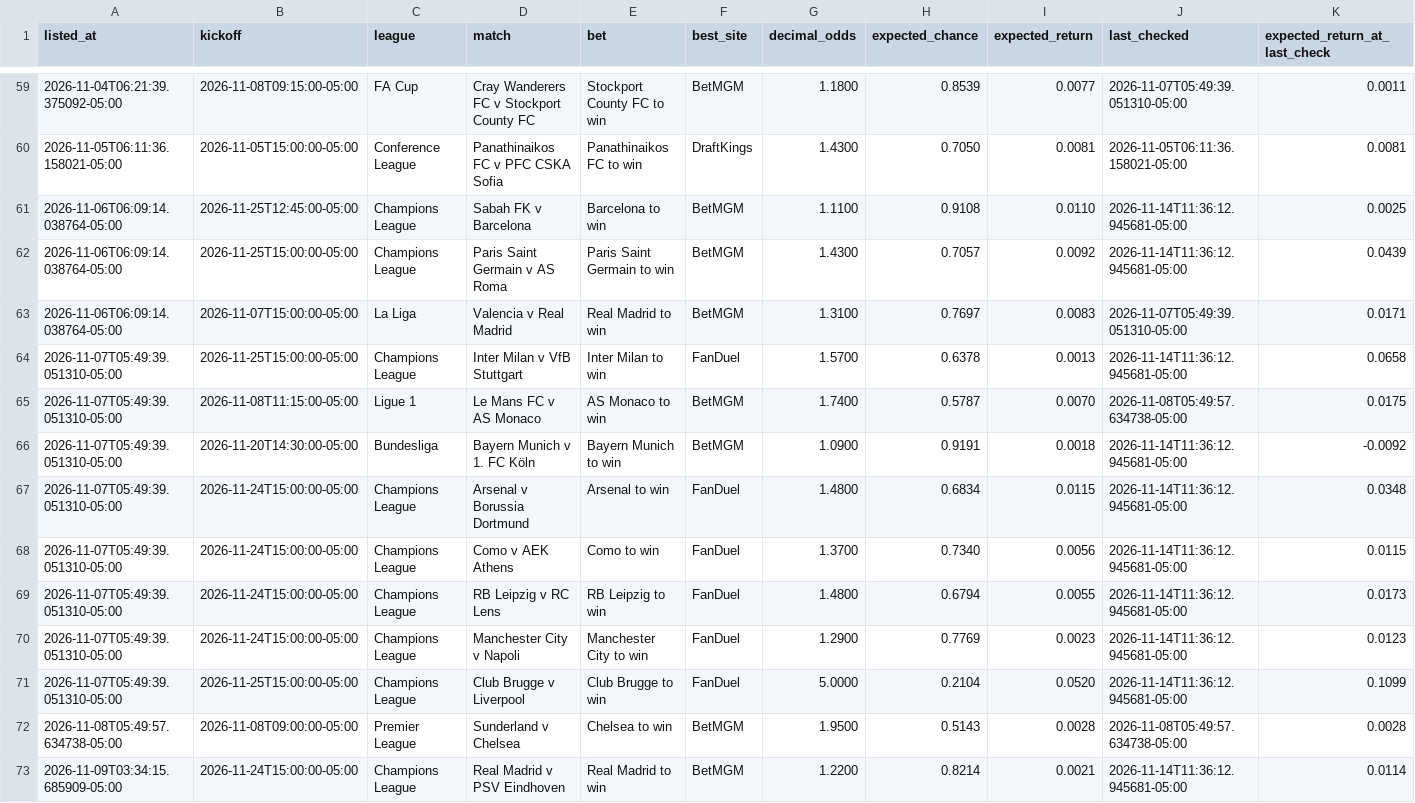
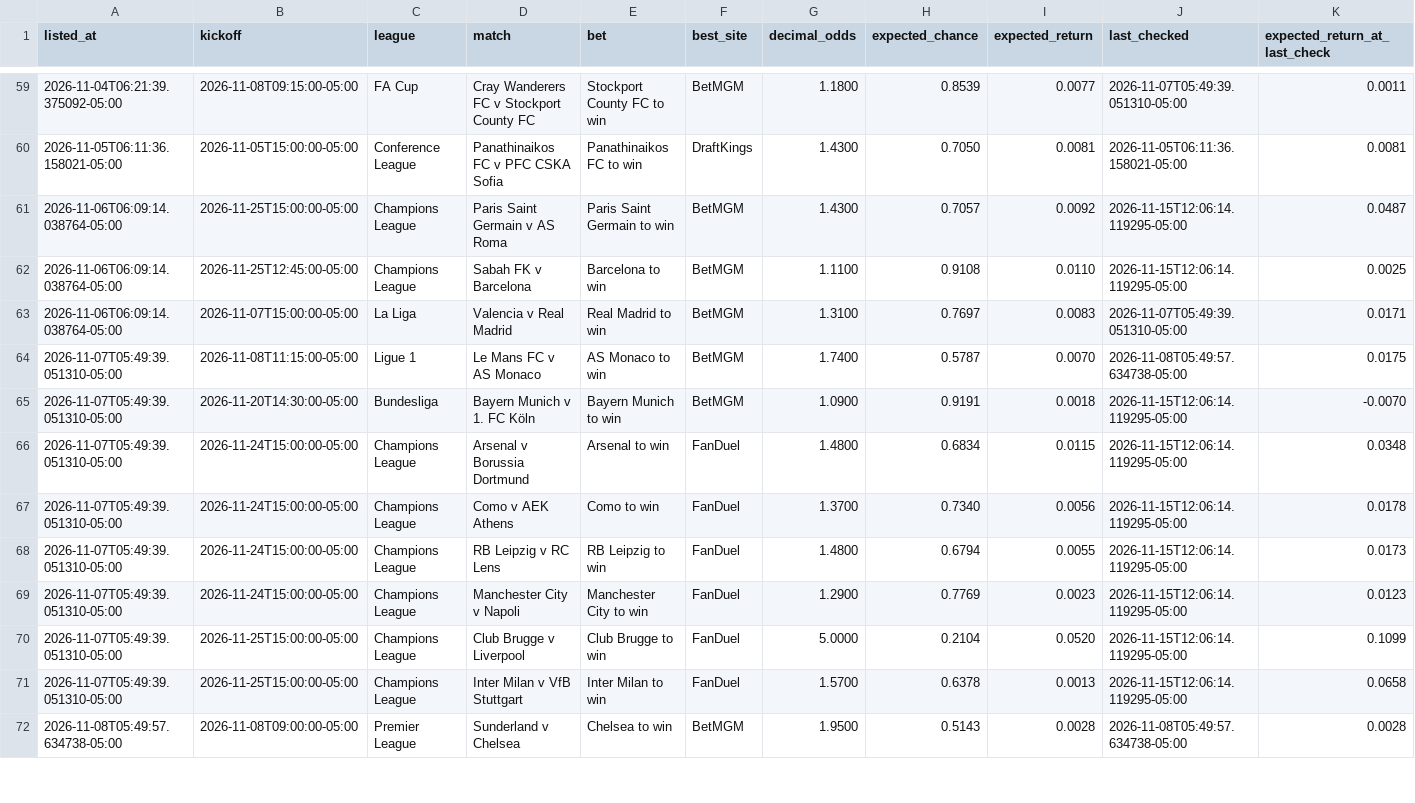
Before and after one commit to HughFOD/soccer-markets, a CSV file: docs/track-record.csv, drawn as a sheet; only a part is shown, gaps mark what is left out; removed rows and columns are numbered as before the commit, all else as after; rows hold the shown columns only; the diff covers the shown part only; the diff names each change by its address in the sheet, - before the commit and + after, or states it on an @@ line.

```diff
--- a/docs/track-record.csv
+++ b/docs/track-record.csv
+row 61: 2026-11-06T06:09:14.038764-05:00 | 2026-11-25T15:00:00-05:00 | Champions League | Paris Saint Germain v AS Roma | Paris Saint Germain to win | BetMGM | 1.4300 | 0.7057 | 0.0092 | 2026-11-15T12:06:14.119295-05:00 | 0.0487
-J62 (last_checked): 2026-11-14T11:36:12.945681-05:00
+J62 (last_checked): 2026-11-15T12:06:14.119295-05:00
-row 62: 2026-11-06T06:09:14.038764-05:00 | 2026-11-25T15:00:00-05:00 | Champions League | Paris Saint Germain v AS Roma | Paris Saint Germain to win | BetMGM | 1.4300 | 0.7057 | 0.0092 | 2026-11-14T11:36:12.945681-05:00 | 0.0439
-row 64: 2026-11-07T05:49:39.051310-05:00 | 2026-11-25T15:00:00-05:00 | Champions League | Inter Milan v VfB Stuttgart | Inter Milan to win | FanDuel | 1.5700 | 0.6378 | 0.0013 | 2026-11-14T11:36:12.945681-05:00 | 0.0658
-J65:J70 (last_checked): 2026-11-14T11:36:12.945681-05:00
+J65:J70 (last_checked): 2026-11-15T12:06:14.119295-05:00
-K65 (expected_return_at_last_check): -0.0092
+K65 (expected_return_at_last_check): -0.0070
-K67 (expected_return_at_last_check): 0.0115
+K67 (expected_return_at_last_check): 0.0178
+row 71: 2026-11-07T05:49:39.051310-05:00 | 2026-11-25T15:00:00-05:00 | Champions League | Inter Milan v VfB Stuttgart | Inter Milan to win | FanDuel | 1.5700 | 0.6378 | 0.0013 | 2026-11-15T12:06:14.119295-05:00 | 0.0658
-row 73: 2026-11-09T03:34:15.685909-05:00 | 2026-11-24T15:00:00-05:00 | Champions League | Real Madrid v PSV Eindhoven | Real Madrid to win | BetMGM | 1.2200 | 0.8214 | 0.0021 | 2026-11-14T11:36:12.945681-05:00 | 0.0114
```
Also changed, not shown: 4 added rows, 2 removed rows, 1 moved row and 15 edited cells elsewhere in this file, data/track_record.csv, 7 other files.
